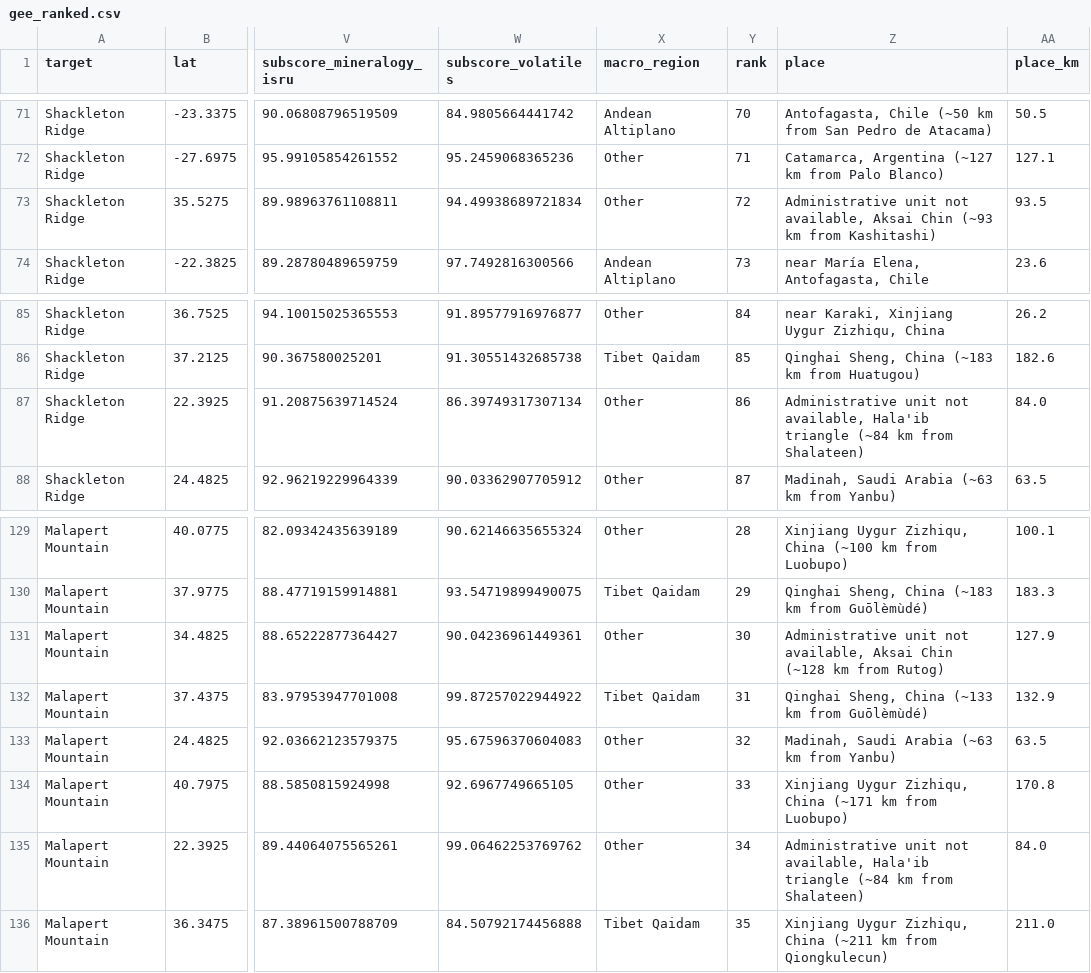
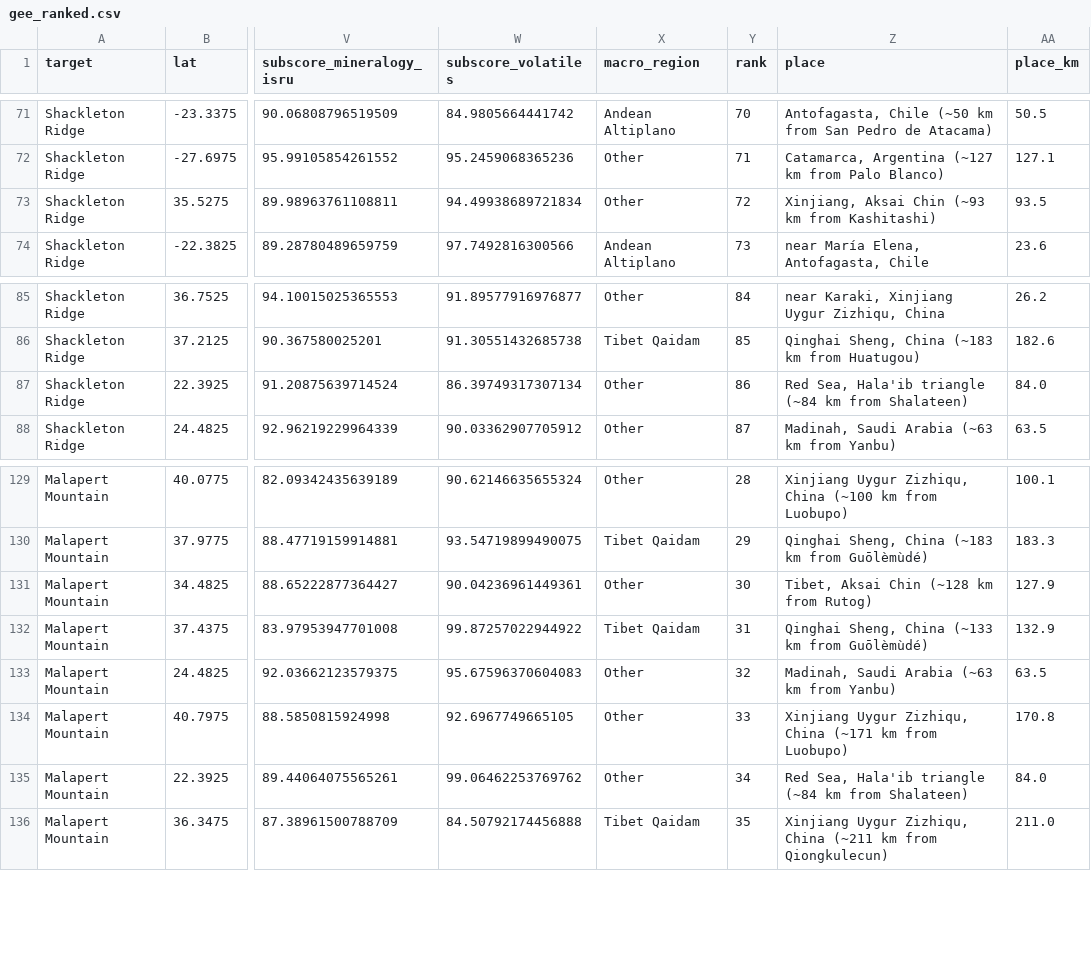
Before and after one commit to elfya24/nesy-1, a CSV file: discovery/gee_ranked.csv, drawn as a sheet; only a part is shown, gaps mark what is left out; the diff names each change by its address in the sheet, - before the commit and + after, or states it on an @@ line.

```diff
--- a/discovery/gee_ranked.csv
+++ b/discovery/gee_ranked.csv
-Z73 (place): Administrative unit not available, Aksai Chin…
+Z73 (place): Xinjiang, Aksai Chin…
-Z87 (place): Administrative unit not available, Hala'ib triangle…
+Z87 (place): Red Sea, Hala'ib triangle…
-Z131 (place): Administrative unit not available, Aksai Chin…
+Z131 (place): Tibet, Aksai Chin…
-Z135 (place): Administrative unit not available, Hala'ib triangle…
+Z135 (place): Red Sea, Hala'ib triangle…
```
Also changed, not shown: discovery/discovery_candidates.csv, discovery/geonames/admin_cache.csv, 7 other files.
